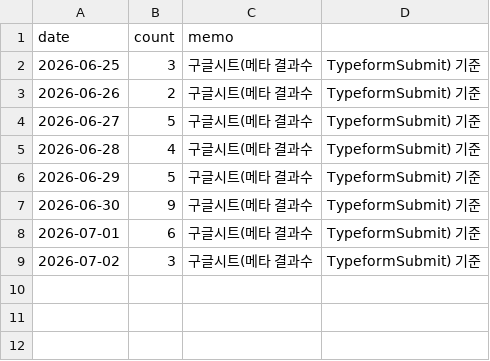
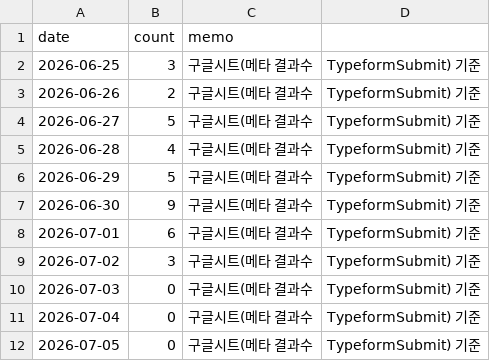
Before and after one commit to fgih304-netizen/fgih304-netizen.github.io, a CSV file: typeform_submits.csv, drawn as a sheet; the diff names each change by its address in the sheet, - before the commit and + after, or states it on an @@ line.

```diff
--- a/typeform_submits.csv
+++ b/typeform_submits.csv
+row 10: 2026-07-03 | 0 | 구글시트(메타 결과수 | TypeformSubmit) 기준
+row 11: 2026-07-04 | 0 | 구글시트(메타 결과수 | TypeformSubmit) 기준
+row 12: 2026-07-05 | 0 | 구글시트(메타 결과수 | TypeformSubmit) 기준
```
Also changed, not shown: booking_completed.csv, 2 other files.
